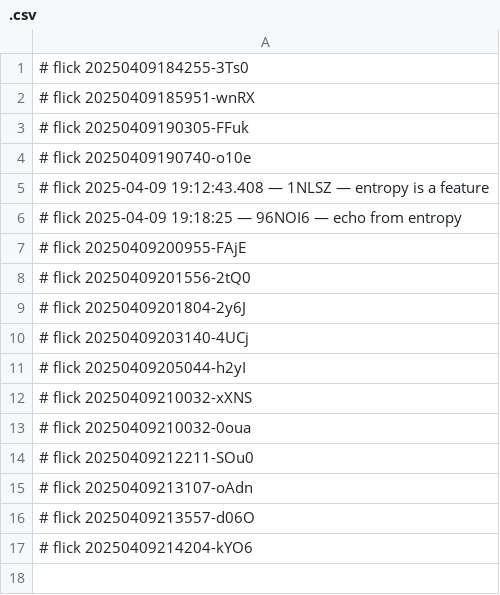
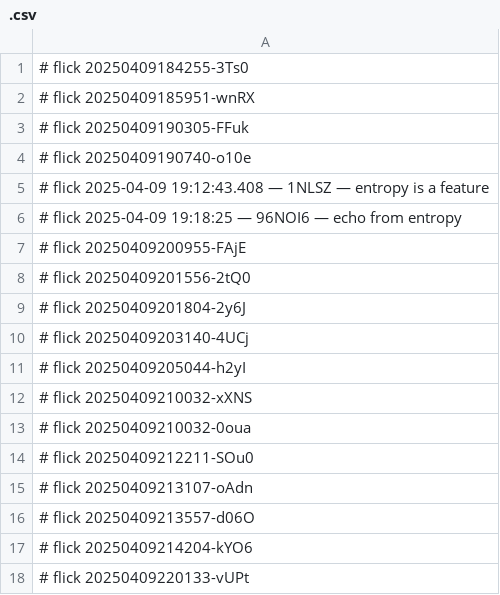
Before and after one commit to abikesa/mole, a CSV file: caffe/.csv, drawn as a sheet; the diff names each change by its address in the sheet, - before the commit and + after, or states it on an @@ line.

Commit message:
caffe/.csv

```diff
--- a/caffe/.csv
+++ b/caffe/.csv
+row 18: # flick 20250409220133-vUPt
```
